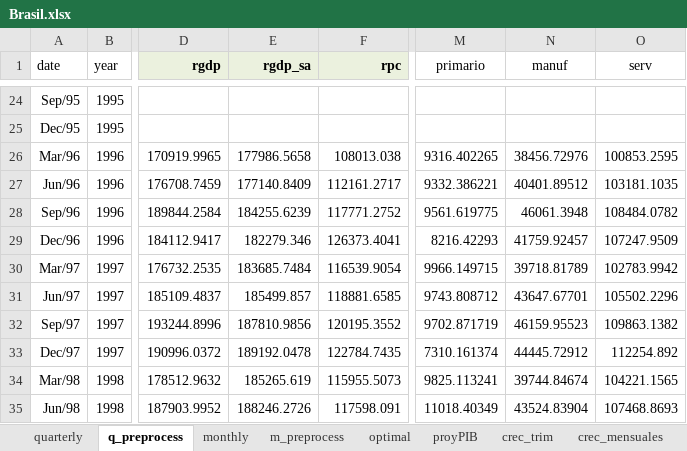
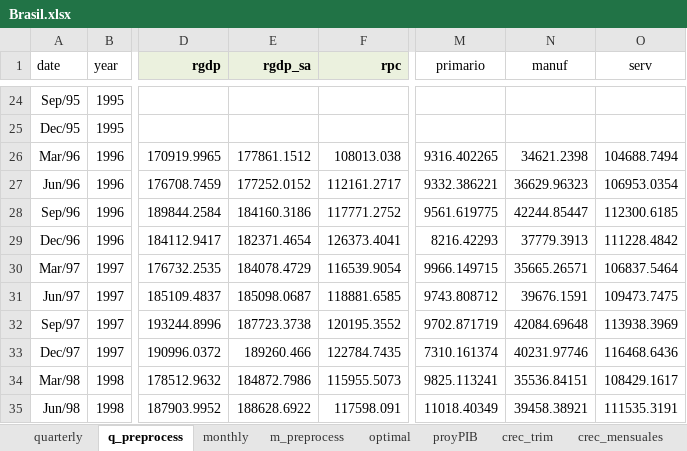
Before and after one commit to ricardomayerb/dde_forecast, an Excel workbook: data/Brasil.xlsx, sheet q_preprocess, drawn as a sheet; only a part is shown, gaps mark what is left out; values as stored, in another font and other column widths than the file's, no borders; the diff covers the shown part only; the diff names each change by its address in the sheet, - before the commit and + after, or states it on an @@ line.

```diff
--- a/data/Brasil.xlsx (sheet q_preprocess)
+++ b/data/Brasil.xlsx (sheet q_preprocess)
-E26 (rgdp_sa): 177986.5658
+E26 (rgdp_sa): 177861.1512
-N26 (manuf): 38456.72976
+N26 (manuf): 34621.2398
-O26 (serv): 100853.2595
+O26 (serv): 104688.7494
-E27 (rgdp_sa): 177140.8409
+E27 (rgdp_sa): 177252.0152
-N27 (manuf): 40401.89512
+N27 (manuf): 36629.96323
-O27 (serv): 103181.1035
+O27 (serv): 106953.0354
-E28 (rgdp_sa): 184255.6239
+E28 (rgdp_sa): 184160.3186
-N28 (manuf): 46061.3948
+N28 (manuf): 42244.85447
-O28 (serv): 108484.0782
+O28 (serv): 112300.6185
-E29 (rgdp_sa): 182279.346
+E29 (rgdp_sa): 182371.4654
-N29 (manuf): 41759.92457
+N29 (manuf): 37779.3913
-O29 (serv): 107247.9509
+O29 (serv): 111228.4842
-E30 (rgdp_sa): 183685.7484
+E30 (rgdp_sa): 184078.4729
-N30 (manuf): 39718.81789
+N30 (manuf): 35665.26571
-O30 (serv): 102783.9942
+O30 (serv): 106837.5464
-E31 (rgdp_sa): 185499.857
+E31 (rgdp_sa): 185098.0687
-N31 (manuf): 43647.67701
+N31 (manuf): 39676.1591
-O31 (serv): 105502.2296
+O31 (serv): 109473.7475
-E32 (rgdp_sa): 187810.9856
+E32 (rgdp_sa): 187723.3738
-N32 (manuf): 46159.95523
+N32 (manuf): 42084.69648
-O32 (serv): 109863.1382
+O32 (serv): 113938.3969
-E33 (rgdp_sa): 189192.0478
+E33 (rgdp_sa): 189260.466
-N33 (manuf): 44445.72912
+N33 (manuf): 40231.97746
-O33 (serv): 112254.892
+O33 (serv): 116468.6436
-E34 (rgdp_sa): 185265.619
+E34 (rgdp_sa): 184872.7986
-N34 (manuf): 39744.84674
+N34 (manuf): 35536.84151
-O34 (serv): 104221.1565
+O34 (serv): 108429.1617
-E35 (rgdp_sa): 188246.2726
+E35 (rgdp_sa): 188628.6922
-N35 (manuf): 43524.83904
+N35 (manuf): 39458.38921
-O35 (serv): 107468.8693
+O35 (serv): 111535.3191
```
Also changed, not shown: 679 edited cells elsewhere in this sheet, sheet m_preprocess, sheet quarterly, sheet crec_trim, sheet monthly, sheet optimal, sheet proyPIB, 1 more sheet, formulas that keep their value, charts or pictures, 17 other files.
